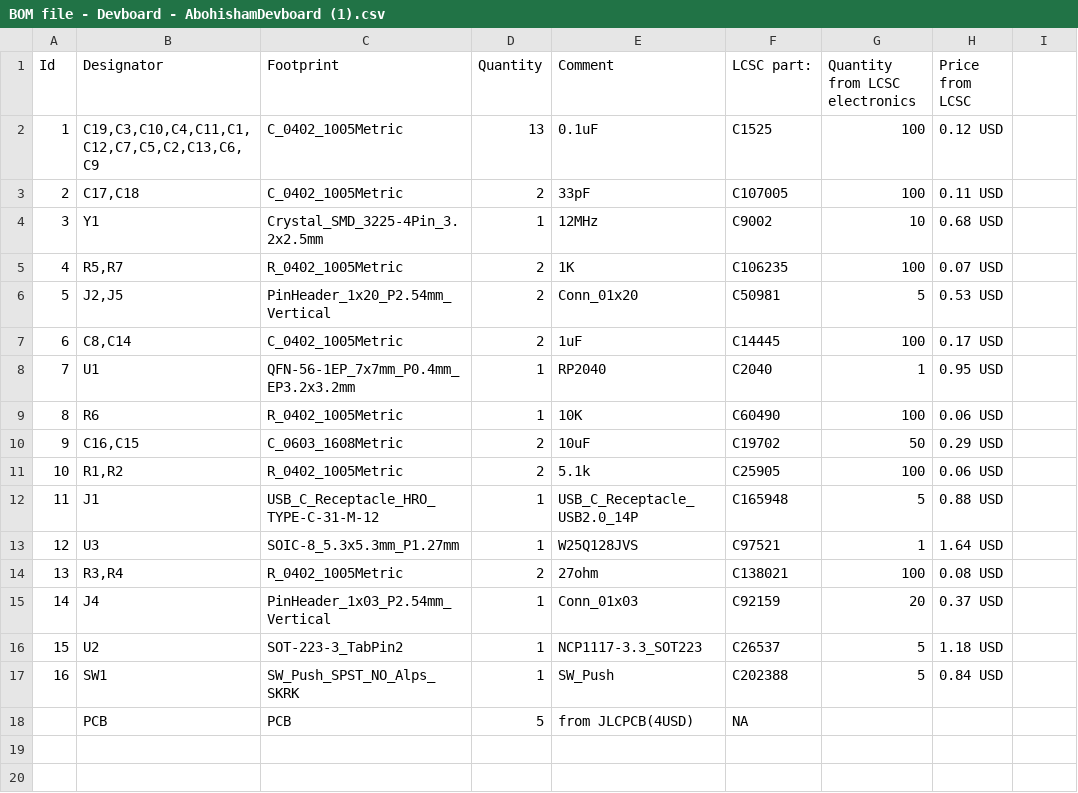
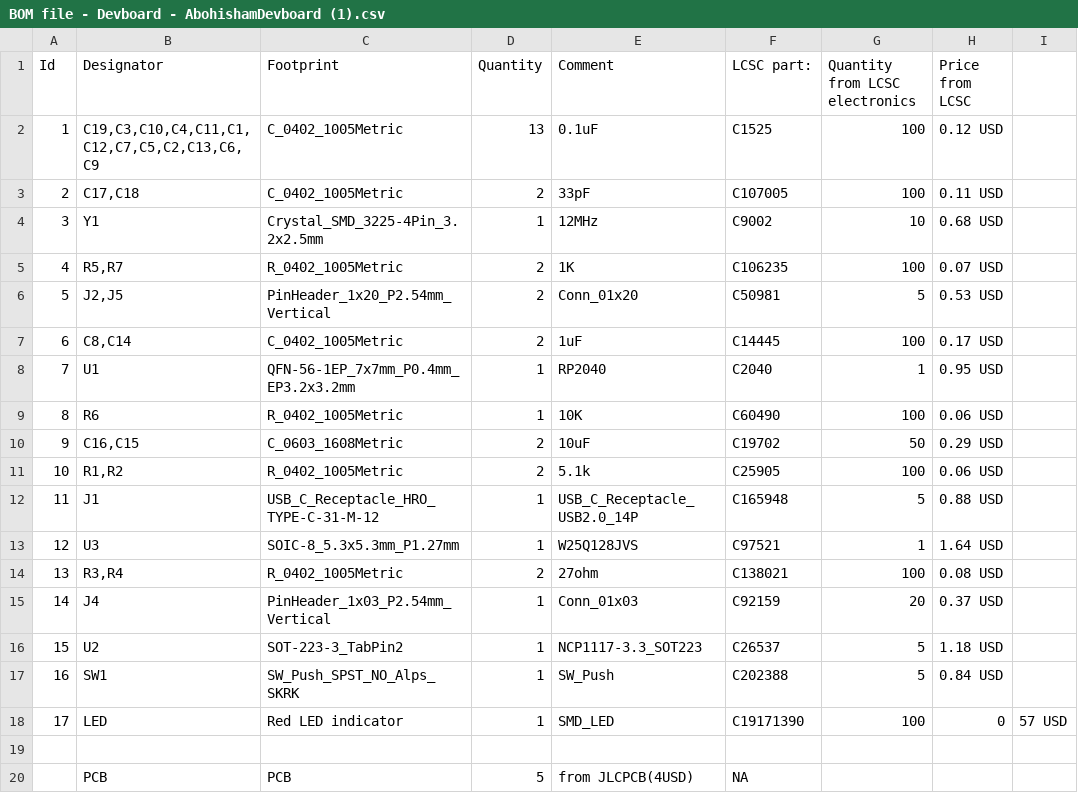
Before and after one commit to MohamadAminGhanoum/Custom-devboard, a CSV file: BOM file - Devboard - AbohishamDevboard (1).csv, drawn as a sheet.

Commit message:
Update BOM file - Devboard - AbohishamDevboard (1).csv

```diff
--- a/BOM file - Devboard - AbohishamDevboard (1).csv
+++ b/BOM file - Devboard - AbohishamDevboard (1).csv
@@ -17,2 +17,4 @@ Id,Designator,Footprint,Quantity ,Comment,LCSC part:,Quantity from LCSC electron
 16,SW1,SW_Push_SPST_NO_Alps_SKRK,1,SW_Push,C202388,5,0.84 USD
+17,LED,Red LED indicator,1,SMD_LED,C19171390,100,0,57 USD
+
 ,PCB,PCB ,5,from JLCPCB(4USD),NA,,
```
